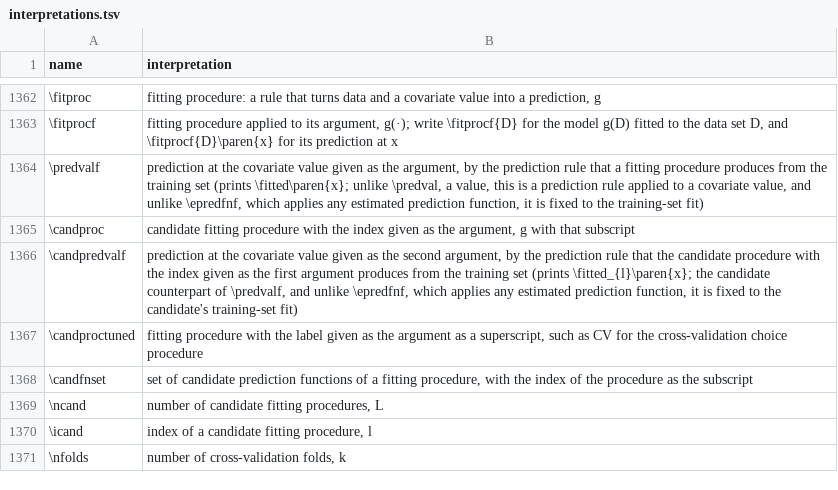
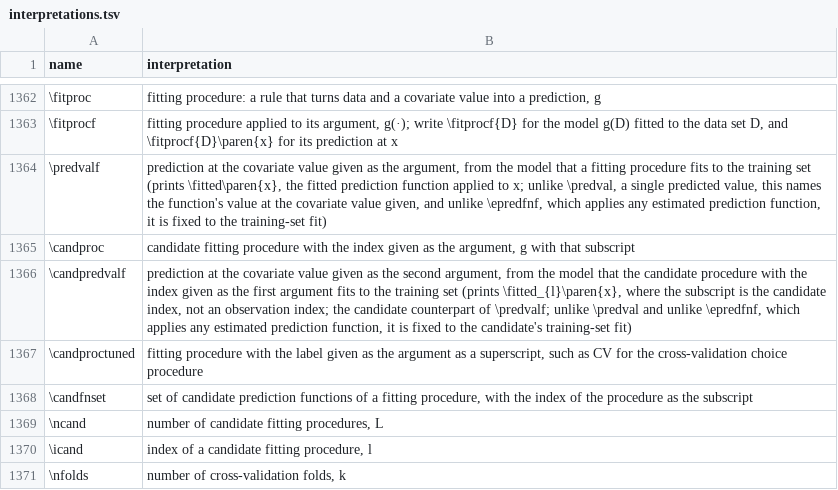
Before and after one commit to Morrison-Lab/macros, a TSV file: interpretations.tsv, drawn as a sheet; only a part is shown, gaps mark what is left out.

```diff
--- a/interpretations.tsv
+++ b/interpretations.tsv
@@ -1363,5 +1363,5 @@ name	interpretation
 \fitprocf	fitting procedure applied to its argument, g(·); write \fitprocf{D} for the model g(D) fitted to the data set D, and \fitprocf{D}\paren{x} for its prediction at x
-\predvalf	prediction at the covariate value given as the argument, by the prediction rule that a fitting procedure produces from the training set (prints \fitted\paren{x}; unlike \predval, a value, this is a prediction rule applied to a covariate value, and unlike \epredfnf, which applies any estimated prediction function, it is fixed to the training-set fit)
+\predvalf	prediction at the covariate value given as the argument, from the model that a fitting procedure fits to the training set (prints \fitted\paren{x}, the fitted prediction function applied to x; unlike \predval, a single predicted value, this names the function's value at the covariate value given, and unlike \epredfnf, which applies any estimated prediction function, it is fixed to the training-set fit)
 \candproc	candidate fitting procedure with the index given as the argument, g with that subscript
-\candpredvalf	prediction at the covariate value given as the second argument, by the prediction rule that the candidate procedure with the index given as the first argument produces from the training set (prints \fitted_{l}\paren{x}; the candidate counterpart of \predvalf, and unlike \epredfnf, which applies any estimated prediction function, it is fixed to the candidate's training-set fit)
+\candpredvalf	prediction at the covariate value given as the second argument, from the model that the candidate procedure with the index given as the first argument fits to the training set (prints \fitted_{l}\paren{x}, where the subscript is the candidate index, not an observation index; the candidate counterpart of \predvalf; unlike \predval and unlike \epredfnf, which applies any estimated prediction function, it is fixed to the candidate's training-set fit)
 \candproctuned	fitting procedure with the label given as the argument as a superscript, such as CV for the cross-validation choice procedure
```
